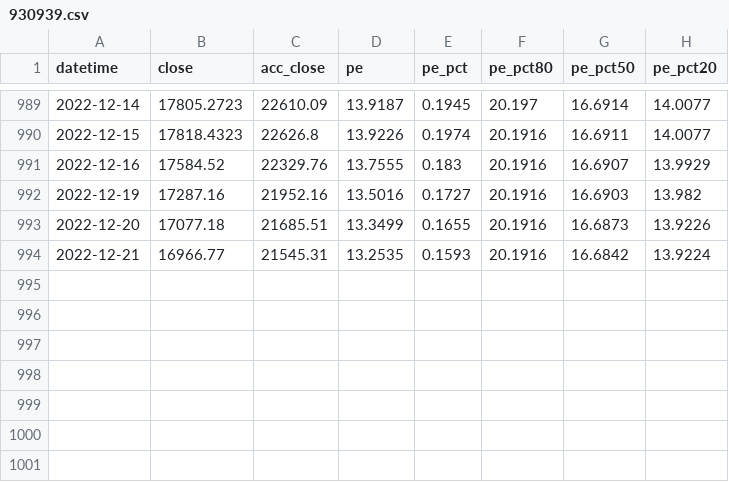
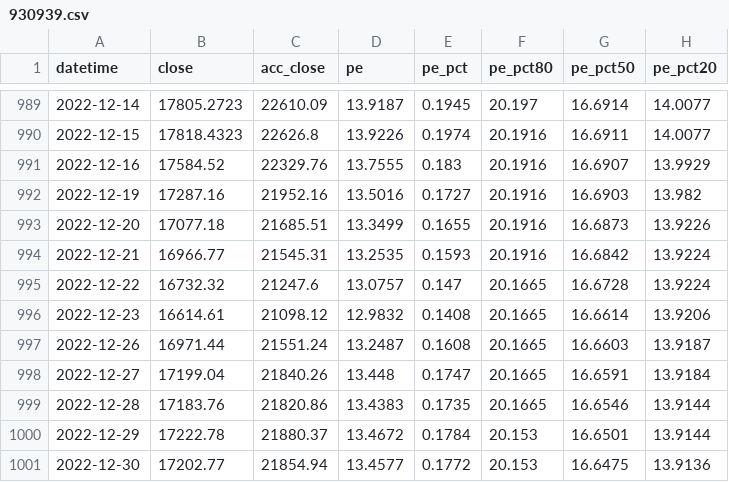
Before and after one commit to hdouhua/pick-up-python, a CSV file: inv/res/small/930939.csv (was inv/res/500/930939.csv), drawn as a sheet; only a part is shown, gaps mark what is left out.

Commit message:
feat[inv]: data processing

```diff
--- a/inv/res/500/930939.csv
+++ b/inv/res/small/930939.csv
@@ -994 +994,8 @@
 2022-12-21,16966.77,21545.31,13.2535,0.1593,20.1916,16.6842,13.9224
+2022-12-22,16732.32,21247.6,13.0757,0.147,20.1665,16.6728,13.9224
+2022-12-23,16614.61,21098.12,12.9832,0.1408,20.1665,16.6614,13.9206
+2022-12-26,16971.44,21551.24,13.2487,0.1608,20.1665,16.6603,13.9187
+2022-12-27,17199.04,21840.26,13.448,0.1747,20.1665,16.6591,13.9184
+2022-12-28,17183.76,21820.86,13.4383,0.1735,20.1665,16.6546,13.9144
+2022-12-29,17222.78,21880.37,13.4672,0.1784,20.153,16.6501,13.9144
+2022-12-30,17202.77,21854.94,13.4577,0.1772,20.153,16.6475,13.9136
```
Also changed, not shown: 18 other files.
